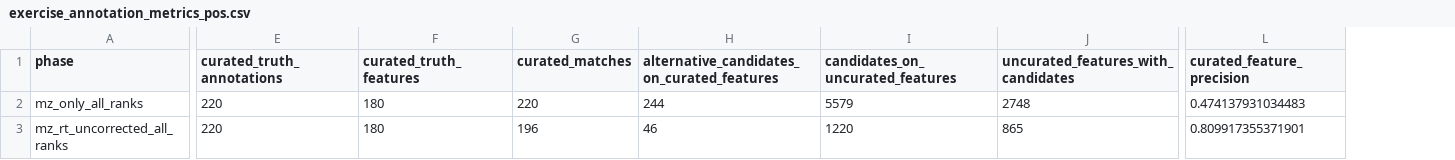
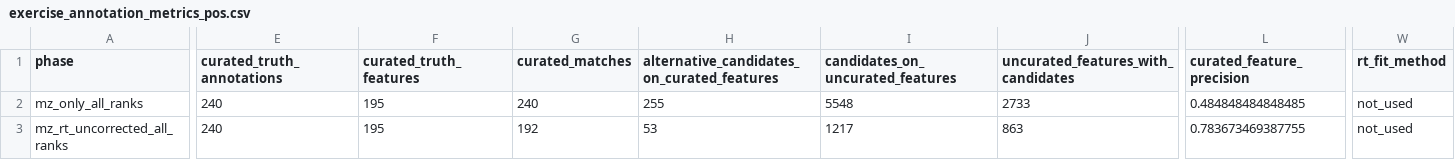
Before and after one commit to EuracBiomedicalResearch/Lipidomics-Processing-Workflow, a CSV file: applications/exercise_study/positive/objects/exercise_annotation_metrics_pos.csv, drawn as a sheet; only a part is shown, gaps mark what is left out; the diff covers the shown part only; the diff names each change by its address in the sheet, - before the commit and + after, or states it on an @@ line.

```diff
--- a/applications/exercise_study/positive/objects/exercise_annotation_metrics_pos.csv
+++ b/applications/exercise_study/positive/objects/exercise_annotation_metrics_pos.csv
+column W (rt_fit_method), rows 2-3: not_used | not_used
-E2:E3 (curated_truth_annotations): 220
+E2:E3 (curated_truth_annotations): 240
-F2:F3 (curated_truth_features): 180
+F2:F3 (curated_truth_features): 195
-G2 (curated_matches): 220
+G2 (curated_matches): 240
-H2: 244
+H2: 255
-I2 (candidates_on_uncurated_features): 5579
+I2 (candidates_on_uncurated_features): 5548
-J2: 2748
+J2: 2733
-L2 (curated_feature_precision): 0.474137931034483
+L2 (curated_feature_precision): 0.484848484848485
-G3 (curated_matches): 196
+G3 (curated_matches): 192
-H3: 46
+H3: 53
-I3 (candidates_on_uncurated_features): 1220
+I3 (candidates_on_uncurated_features): 1217
-J3: 865
+J3: 863
-L3 (curated_feature_precision): 0.809917355371901
+L3 (curated_feature_precision): 0.783673469387755
```
Also changed, not shown: 132 edited cells elsewhere in this file, applications/exercise_study/negative/objects/exercise_annotation_metrics_neg.csv, applications/exercise_study/negative/objects/exercise_truth_annotations_manual_neg.csv, 6 other files.
